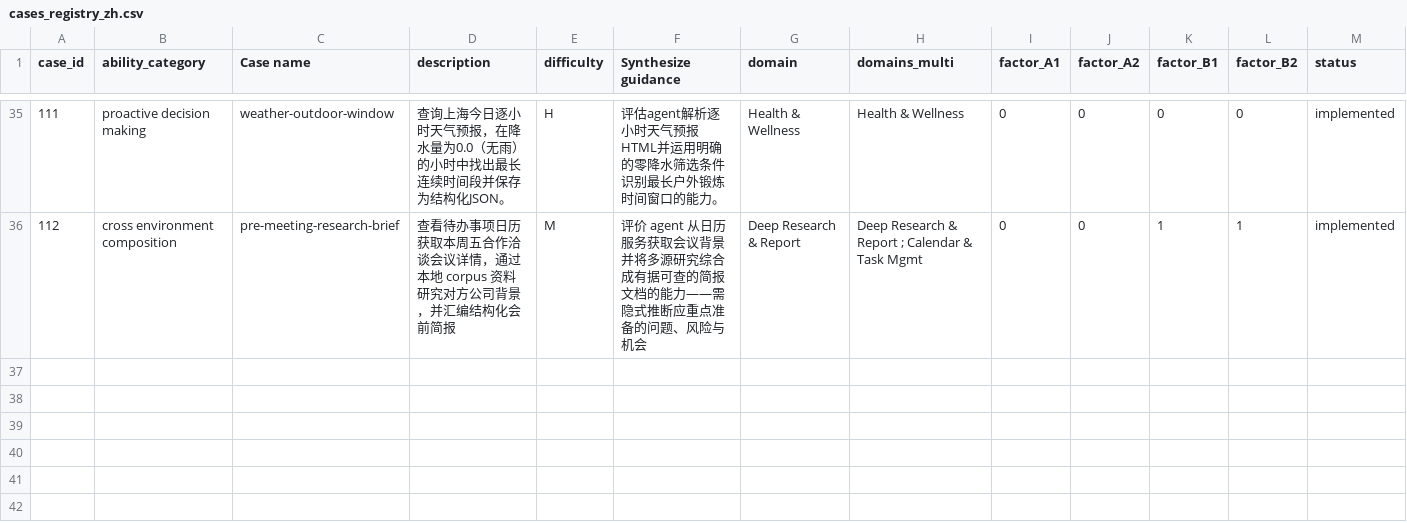
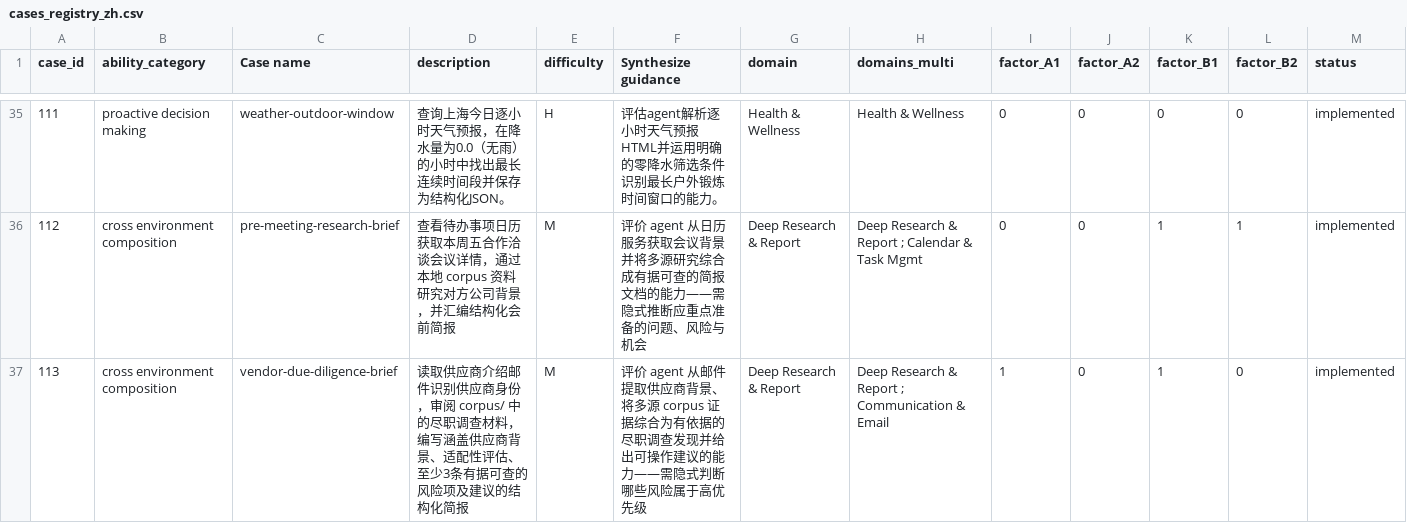
Before and after one commit to Mosi-AI/LiveClawBench, a CSV file: docs/metadata/cases_registry_zh.csv, drawn as a sheet; only a part is shown, gaps mark what is left out.

```diff
--- a/docs/metadata/cases_registry_zh.csv
+++ b/docs/metadata/cases_registry_zh.csv
@@ -36 +36,2 @@ case_id,ability_category,Case name,description,difficulty,Synthesize guidance,do
 112,cross environment composition,pre-meeting-research-brief,查看待办事项日历获取本周五合作洽谈会议详情，通过本地 corpus 资料研究对方公司背景，并汇编结构化会前简报,M,评价 agent 从日历服务获取会议背景并将多源研究综合成有据可查的简报文档的能力——需隐式推断应重点准备的问题、风险与机会,Deep Research & Report,Deep Research & Report ; Calendar & Task Mgmt,0,0,1,1,implemented
+113,cross environment composition,vendor-due-diligence-brief,读取供应商介绍邮件识别供应商身份，审阅 corpus/ 中的尽职调查材料，编写涵盖供应商背景、适配性评估、至少3条有据可查的风险项及建议的结构化简报,M,评价 agent 从邮件提取供应商背景、将多源 corpus 证据综合为有依据的尽职调查发现并给出可操作建议的能力——需隐式判断哪些风险属于高优先级,Deep Research & Report,Deep Research & Report ; Communication & Email,1,0,1,0,implemented
```
Also changed, not shown: docs/metadata/cases_registry.csv, 21 other files.
